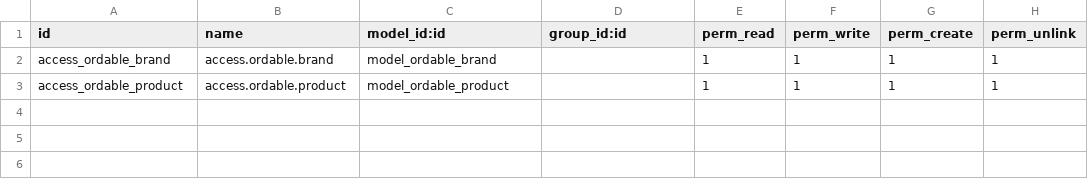
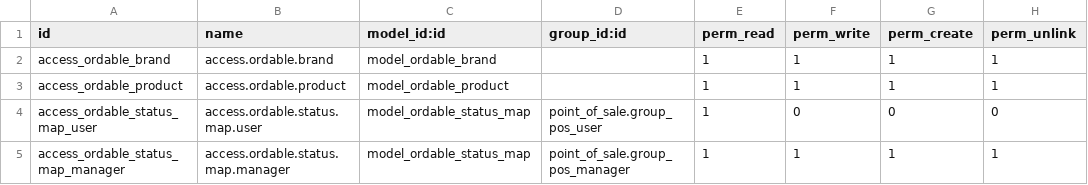
Before and after one commit to centrixplus/vf, a CSV file: ordable_connector/security/ir.model.access.csv, drawn as a sheet; the diff names each change by its address in the sheet, - before the commit and + after, or states it on an @@ line.

Commit message:
Status Update

```diff
--- a/ordable_connector/security/ir.model.access.csv
+++ b/ordable_connector/security/ir.model.access.csv
+row 4: access_ordable_status_map_user | access.ordable.status.map.user | model_ordable_status_map | point_of_sale.group_pos_user | 1 | 0 | 0 | 0
+row 5: access_ordable_status_map_manager | access.ordable.status.map.manager | model_ordable_status_map | point_of_sale.group_pos_manager | 1 | 1 | 1 | 1
```
Also changed, not shown: 16 other files.
